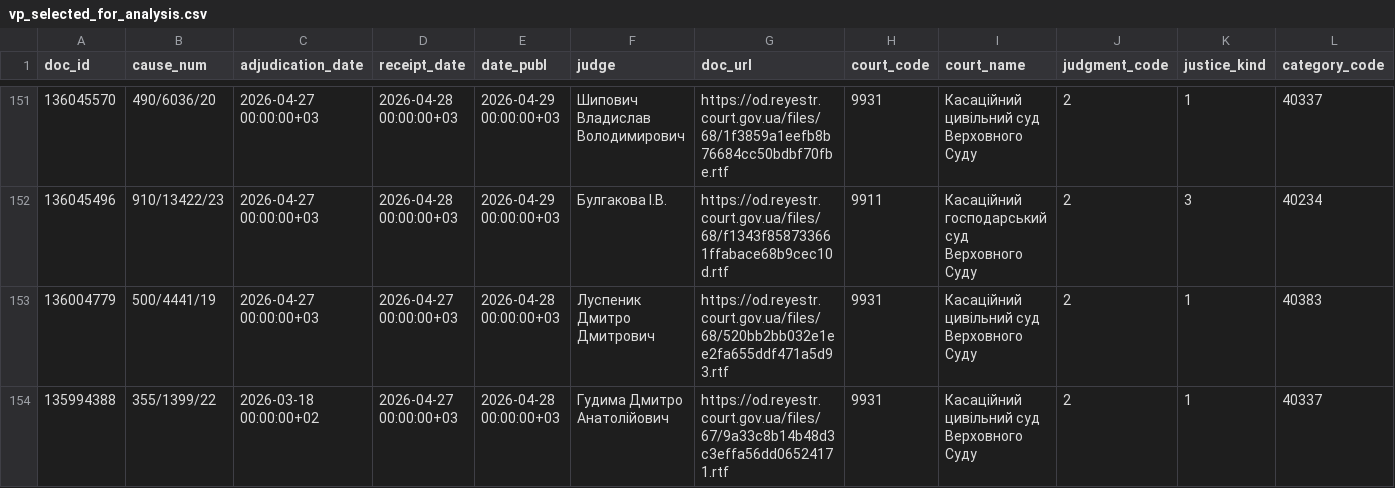
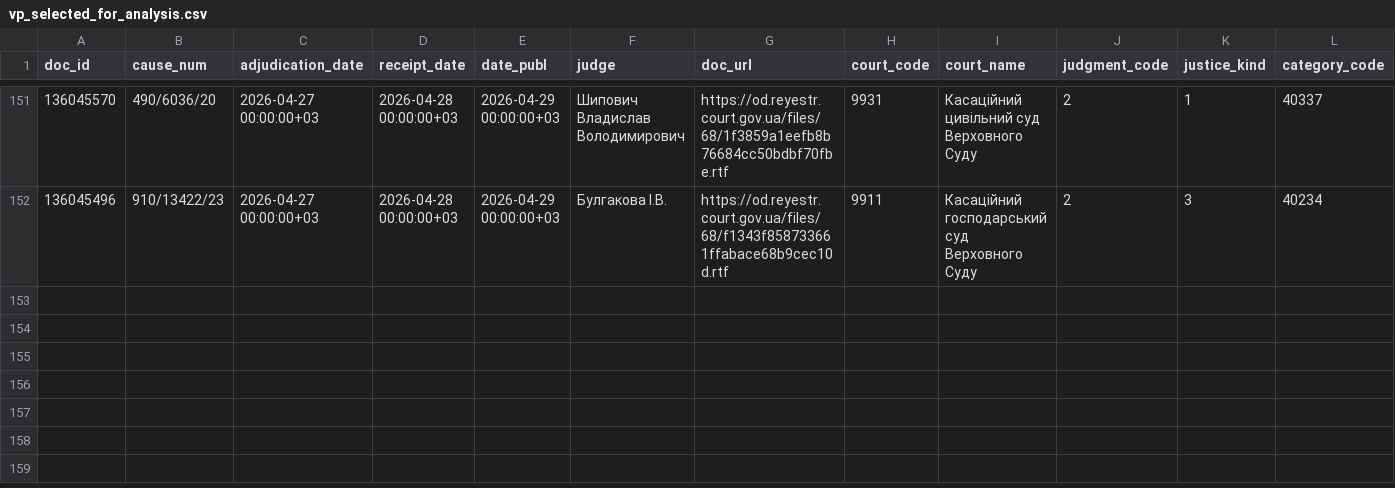
Before and after one commit to apryshchepchuk/VS-legal-digest, a CSV file: data/interim/vp_selected_for_analysis.csv, drawn as a sheet; only a part is shown, gaps mark what is left out; rows hold the shown columns only; the diff names each change by its address in the sheet, - before the commit and + after, or states it on an @@ line.

```diff
--- a/data/interim/vp_selected_for_analysis.csv
+++ b/data/interim/vp_selected_for_analysis.csv
-row 153: 136004779 | 500/4441/19 | 2026-04-27 00:00:00+03 | 2026-04-27 00:00:00+03 | 2026-04-28 00:00:00+03 | Луспеник Дмитро Дмитрович | https://od.reyestr.court.gov.ua/files/68/520bb2bb032e1ee2fa655ddf471a5d93.rtf | 9931 | Касаційний цивільний суд Верховного Суду | 2 | 1 | 40383
-row 154: 135994388 | 355/1399/22 | 2026-03-18 00:00:00+02 | 2026-04-27 00:00:00+03 | 2026-04-28 00:00:00+03 | Гудима Дмитро Анатолійович | https://od.reyestr.court.gov.ua/files/67/9a33c8b14b48d3c3effa56dd06524171.rtf | 9931 | Касаційний цивільний суд Верховного Суду | 2 | 1 | 40337
```
Also changed, not shown: data/interim/vp_candidates.csv, data/interim/vs_fallback_candidates.csv, 5 other files.
